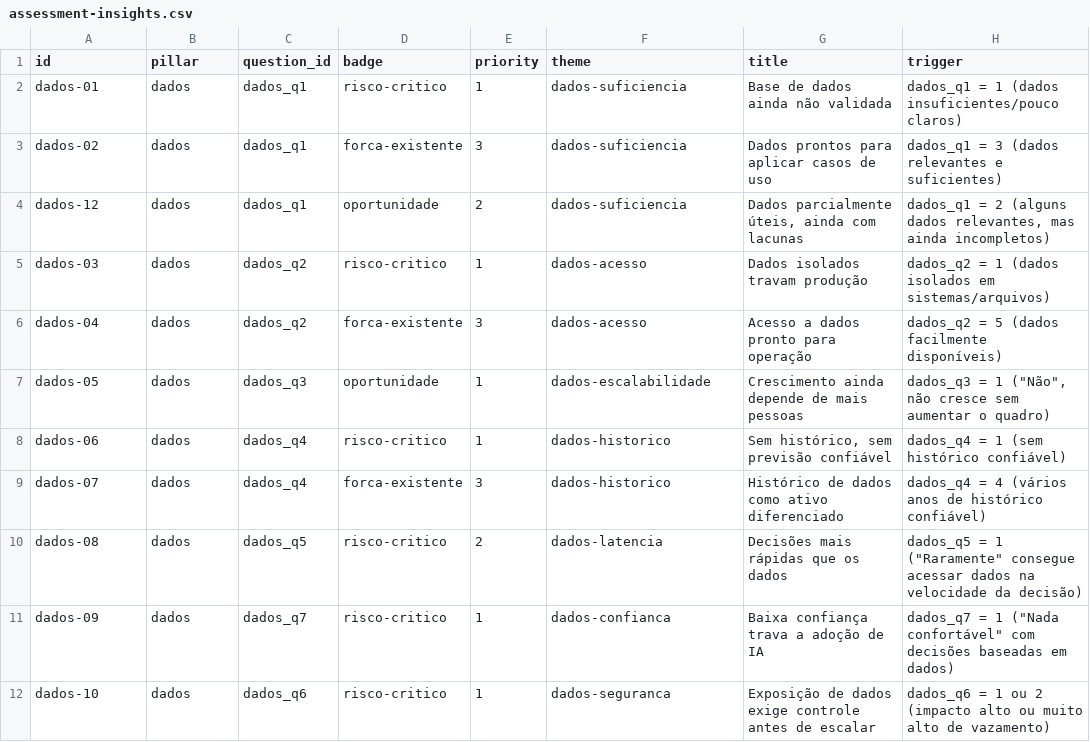
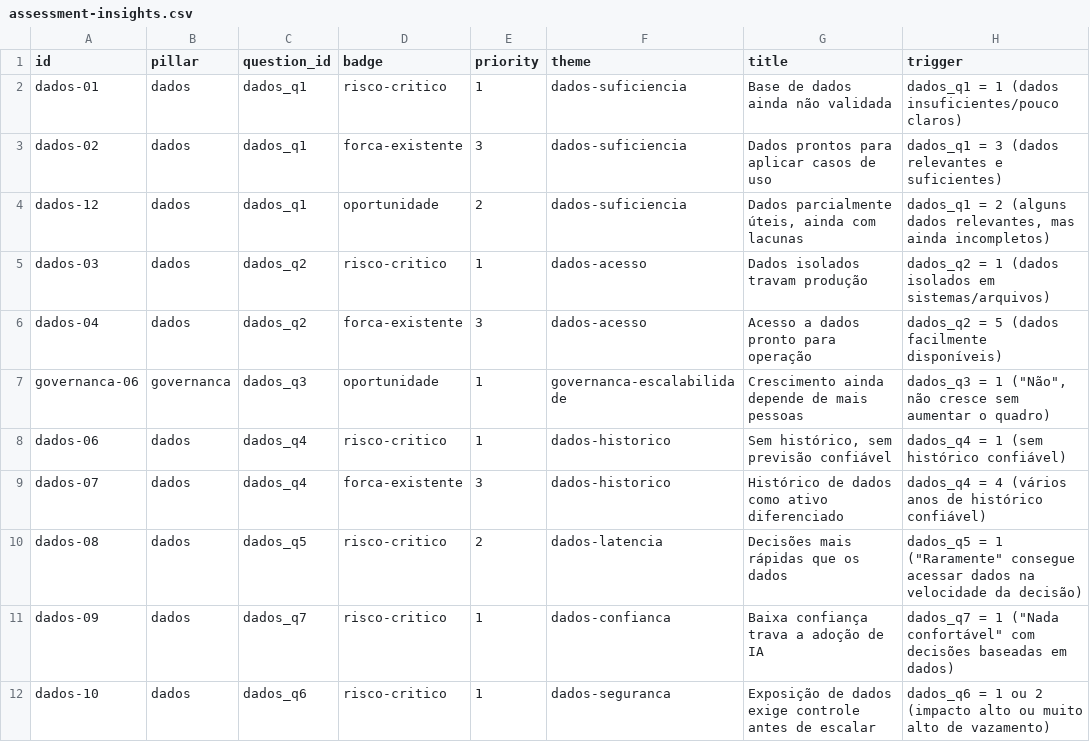
Before and after one commit to felipemacedorosa/Snowfox-AI-Questionnaire, a CSV file: assessment-insights.csv, drawn as a sheet; only a part is shown; the diff names each change by its address in the sheet, - before the commit and + after, or states it on an @@ line.

```diff
--- a/assessment-insights.csv
+++ b/assessment-insights.csv
-A7 (id): dados-05
+A7 (id): governanca-06
-B7 (pillar): dados
+B7 (pillar): governanca
-F7 (theme): dados-escalabilidade
+F7 (theme): governanca-escalabilidade
```
Also changed, not shown: 27 other files.
